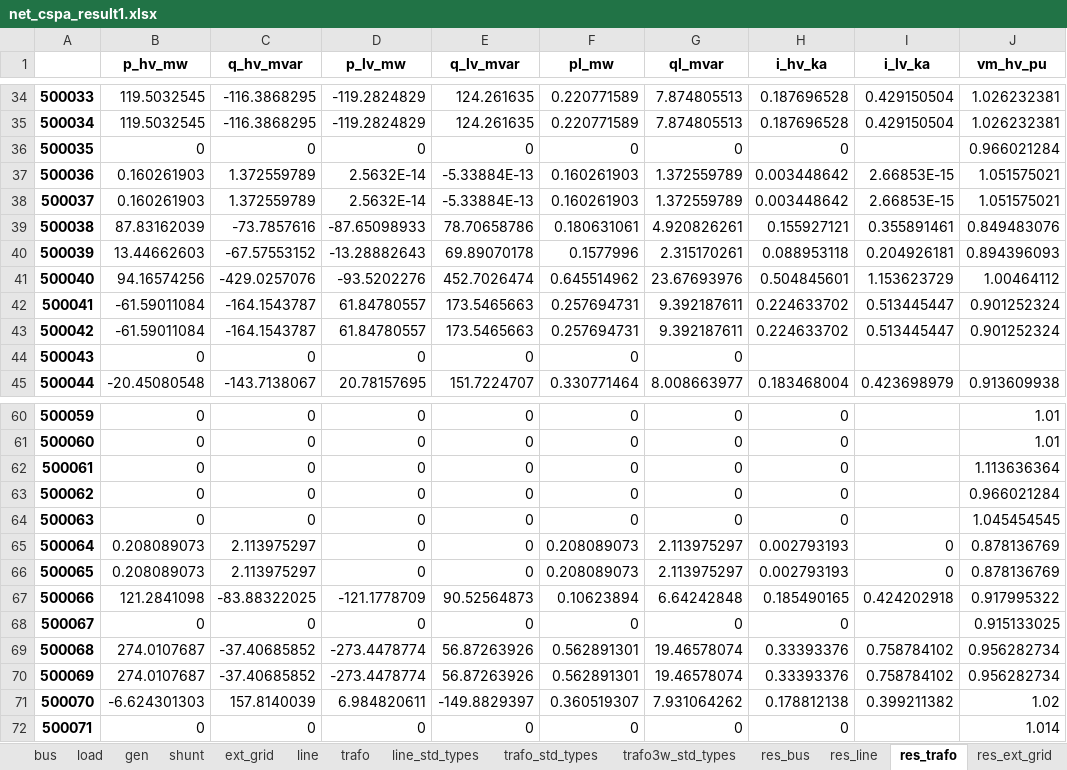
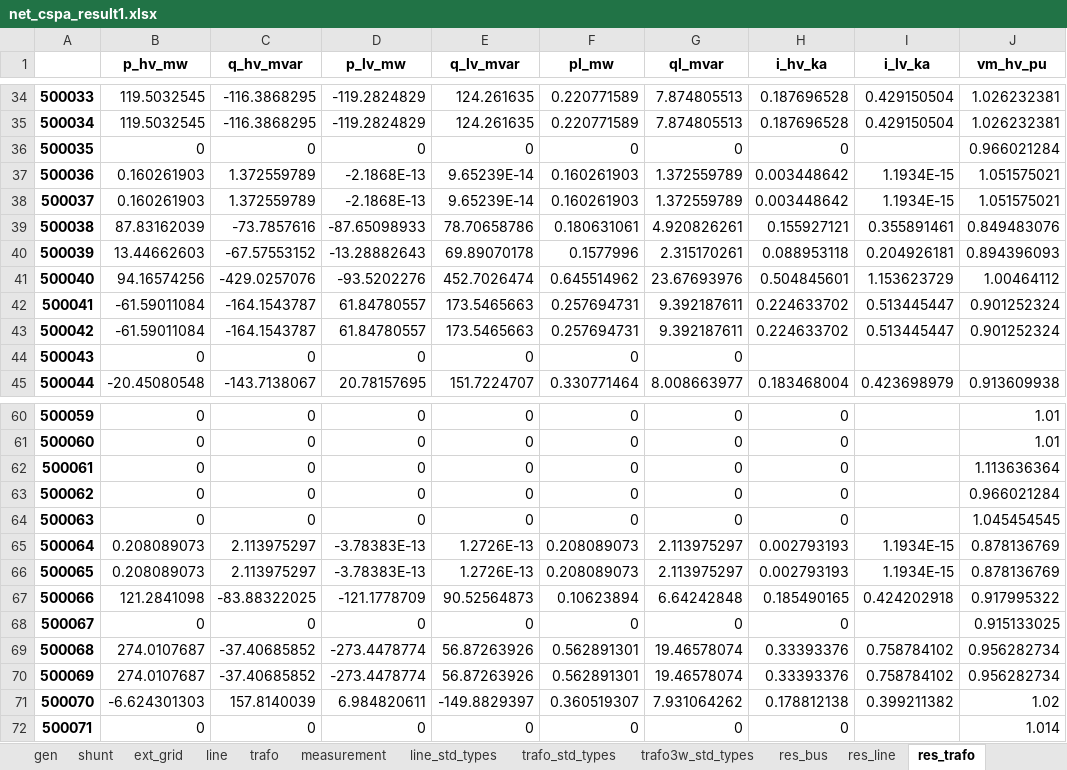
Before and after one commit to AzamatIlyasov/pandafp, an Excel workbook: demo/EMS/old/net_cspa_result1.xlsx, sheet res_trafo, drawn as a sheet; only a part is shown, gaps mark what is left out; values as stored, in another font and other column widths than the file's, no borders; the diff names each change by its address in the sheet, - before the commit and + after, or states it on an @@ line.

```diff
--- a/demo/EMS/old/net_cspa_result1.xlsx (sheet res_trafo)
+++ b/demo/EMS/old/net_cspa_result1.xlsx (sheet res_trafo)
+sheet tab: measurement
-D37:D38 (p_lv_mw): 2.5632E-14
+D37:D38 (p_lv_mw): -2.1868E-13
-E37:E38 (q_lv_mvar): -5.33884E-13
+E37:E38 (q_lv_mvar): 9.65239E-14
-I37:I38 (i_lv_ka): 2.66853E-15
+I37:I38 (i_lv_ka): 1.1934E-15
-D65:D66 (p_lv_mw): 0
+D65:D66 (p_lv_mw): -3.78383E-13
-E65:E66 (q_lv_mvar): 0
+E65:E66 (q_lv_mvar): 1.2726E-13
-I65:I66 (i_lv_ka): 0
+I65:I66 (i_lv_ka): 1.1934E-15
```
Also changed, not shown: sheet dtypes, sheet res_line, sheet res_bus, 15 other files.
